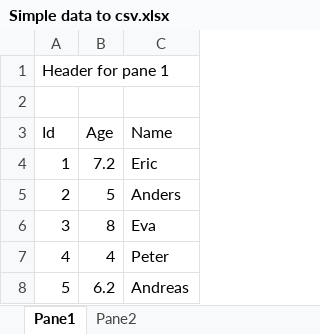
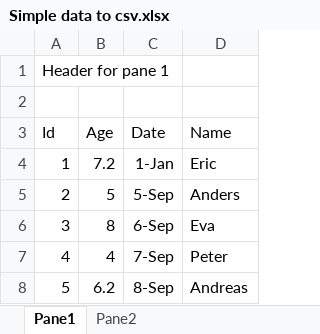
Before and after one commit to Bygdrift/Tools.CsvTool, an Excel workbook: CsvToolTests/Files/Excel/Simple data to csv.xlsx, sheet Pane1, drawn as a sheet; values as stored, in another font and other column widths than the file's, no borders; the diff names each change by its address in the sheet, - before the commit and + after, or states it on an @@ line.

Commit message:
Før tests med filnavngivningsfejl

```diff
--- a/CsvToolTests/Files/Excel/Simple data to csv.xlsx (sheet Pane1)
+++ b/CsvToolTests/Files/Excel/Simple data to csv.xlsx (sheet Pane1)
+column C (Date), rows 4-8: 1-Jan | 5-Sep | 6-Sep | 7-Sep | 8-Sep
```
Also changed, not shown: 4 other files.
